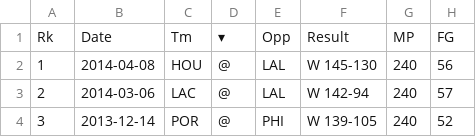
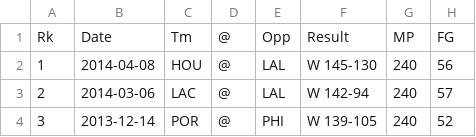
Before and after one commit to missfxhr/NBA-Single-Game-Score-Difference-Predictor, a CSV file: 13-14.csv, drawn as a sheet; only a part is shown; the diff names each change by its address in the sheet, - before the commit and + after, or states it on an @@ line.

```diff
--- a/13-14.csv
+++ b/13-14.csv
-D1: ▾
+D1: @
```
Also changed, not shown: 11-12.csv, 12-13.csv, 2 other files.
